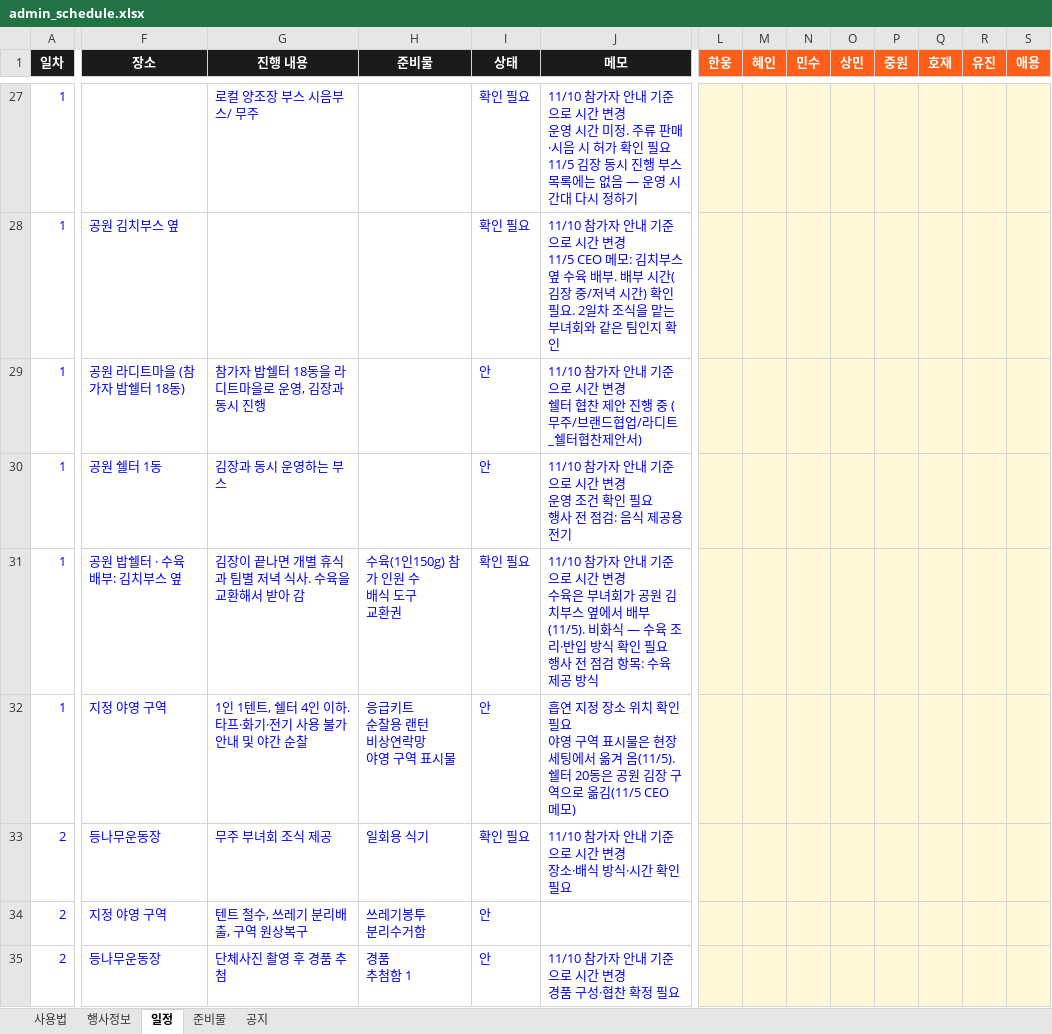
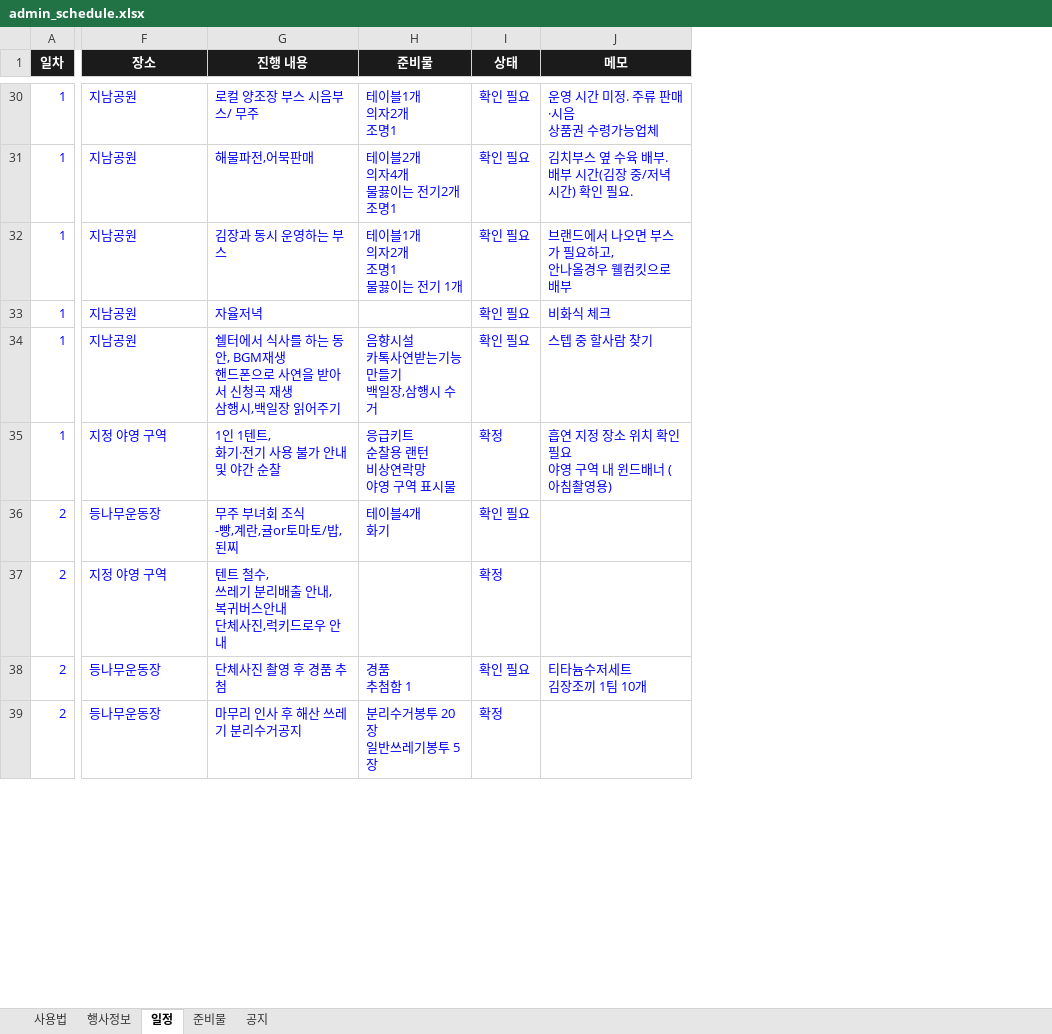
Before and after one commit to risingsun199202/kimchi_admin, an Excel workbook: admin_schedule.xlsx, sheet 일정, drawn as a sheet; only a part is shown, gaps mark what is left out; values as stored, in another font and other column widths than the file's, no borders; removed rows and columns are numbered as before the commit, all else as after; rows hold the shown columns only; ↵ is a line break in a cell; the diff covers the shown part only; the diff names each change by its address in the sheet, - before the commit and + after, or states it on an @@ line.

```diff
--- a/admin_schedule.xlsx (sheet 일정)
+++ b/admin_schedule.xlsx (sheet 일정)
-column L (한웅), empty
-column M (혜인), empty
-column N (민수), empty
-column O (상민), empty
-column P (중원), empty
-column Q (호재), empty
-column R (유진), empty
-column S (애용), empty
-F30 (장소): (empty)
+F30 (장소): 지남공원
-H30 (준비물): (empty)
+H30 (준비물): 테이블1개 ↵ 의자2개 ↵ 조명1
-J30 (메모): 11/10 참가자 안내 기준으로 시간 변경 ↵ 운영 시간 미정. 주류 판매·시음 시 허가 확인 필요 ↵ 11/5 김장 동시 진행 부스 목록에는 없음 — 운영 시간대 다시 정하기
+J30 (메모): 운영 시간 미정. 주류 판매·시음 ↵ 상품권 수령가능업체
-F31 (장소): 공원 김치부스 옆
+F31 (장소): 지남공원
-G31 (진행 내용): (empty)
+G31 (진행 내용): 해물파전,어묵판매
-H31 (준비물): (empty)
+H31 (준비물): 테이블2개 ↵ 의자4개 ↵ 물끓이는 전기2개 ↵ 조명1
-J31 (메모): 11/10 참가자 안내 기준으로 시간 변경 ↵ 11/5 CEO 메모: 김치부스 옆 수육 배부. 배부 시간(김장 중/저녁 시간) 확인 필요. 2일차 조식을 맡는 부녀회와 같은 팀인지 확인
+J31 (메모): 김치부스 옆 수육 배부. ↵ 배부 시간(김장 중/저녁 시간) 확인 필요.
-row 29: 1 | 공원 라디트마을 (참가자 밥쉘터 18동) | 참가자 밥쉘터 18동을 라디트마을로 운영, 김장과 동시 진행 |  | 안 | 11/10 참가자 안내 기준으로 시간 변경 ↵ 쉘터 협찬 제안 진행 중 (무주/브랜드협업/라디트_쉘터협찬제안서)
-F32 (장소): 공원 쉘터 1동
+F32 (장소): 지남공원
-H32 (준비물): (empty)
+H32 (준비물): 테이블1개 ↵ 의자2개 ↵ 조명1 ↵ 물끓이는 전기 1개
-I32 (상태): 안
+I32 (상태): 확인 필요
-J32 (메모): 11/10 참가자 안내 기준으로 시간 변경 ↵ 운영 조건 확인 필요 ↵ 행사 전 점검: 음식 제공용 전기
+J32 (메모): 브랜드에서 나오면 부스가 필요하고, ↵ 안나올경우 웰컴킷으로 배부
-F33 (장소): 공원 밥쉘터 · 수육 배부: 김치부스 옆
+F33 (장소): 지남공원
-G33 (진행 내용): 김장이 끝나면 개별 휴식과 팀별 저녁 식사. 수육을 교환해서 받아 감
+G33 (진행 내용): 자율저녁
-H33 (준비물): 수육(1인150g) 참가 인원 수 ↵ 배식 도구 ↵ 교환권
+H33 (준비물): (empty)
-J33 (메모): 11/10 참가자 안내 기준으로 시간 변경 ↵ 수육은 부녀회가 공원 김치부스 옆에서 배부(11/5). 비화식 — 수육 조리·반입 방식 확인 필요 ↵ 행사 전 점검 항목: 수육 제공 방식
+J33 (메모): 비화식 체크
+row 34: 1 | 지남공원 | 쉘터에서 식사를 하는 동안, BGM재생 ↵ 핸드폰으로 사연을 받아서 신청곡 재생 ↵ 삼행시,백일장 읽어주기 | 음향시설 ↵ 카톡사연받는기능만들기 ↵ 백일장,삼행시 수거 | 확인 필요 | 스텝 중 할사람 찾기
-G35 (진행 내용): 1인 1텐트, 쉘터 4인 이하. 타프·화기·전기 사용 불가 안내 및 야간 순찰
+G35 (진행 내용): 1인 1텐트, ↵ 화기·전기 사용 불가 안내 및 야간 순찰
-I35 (상태): 안
+I35 (상태): 확정
-J35 (메모): …구역 표시물은 현장 세팅에서 옮겨 옴(11/5). 쉘터 20동은 공원 김장 구역으로 옮김(11/5 CEO 메모)
+J35 (메모): …구역 내 윈드배너 (아침촬영용)
-G36 (진행 내용): 무주 부녀회 조식 제공
+G36 (진행 내용): 무주 부녀회 조식 ↵ -빵,계란,귤or토마토/밥,된찌
-H36 (준비물): 일회용 식기
+H36 (준비물): 테이블4개 ↵ 화기
-J36 (메모): 11/10 참가자 안내 기준으로 시간 변경 ↵ 장소·배식 방식·시간 확인 필요
+J36 (메모): (empty)
-G37 (진행 내용): 텐트 철수, 쓰레기 분리배출, 구역 원상복구
+G37 (진행 내용): 텐트 철수, ↵ 쓰레기 분리배출 안내, ↵ 복귀버스안내 ↵ 단체사진,럭키드로우 안내
-H37 (준비물): 쓰레기봉투 ↵ 분리수거함
+H37 (준비물): (empty)
-I37 (상태): 안
+I37 (상태): 확정
-I38 (상태): 안
+I38 (상태): 확인 필요
-J38 (메모): 11/10 참가자 안내 기준으로 시간 변경 ↵ 경품 구성·협찬 확정 필요
+J38 (메모): 티타늄수저세트 ↵ 김장조끼 1팀 10개
+row 39: 2 | 등나무운동장 | 마무리 인사 후 해산 쓰레기 분리수거공지 | 분리수거봉투 20장 ↵ 일반쓰레기봉투 5장 | 확정
```
Also changed, not shown: 3 added rows, 1 removed row, 5 added columns, 6 removed columns, 128 edited cells and cell formats elsewhere in this sheet, sheet 준비물, sheet 행사정보.
